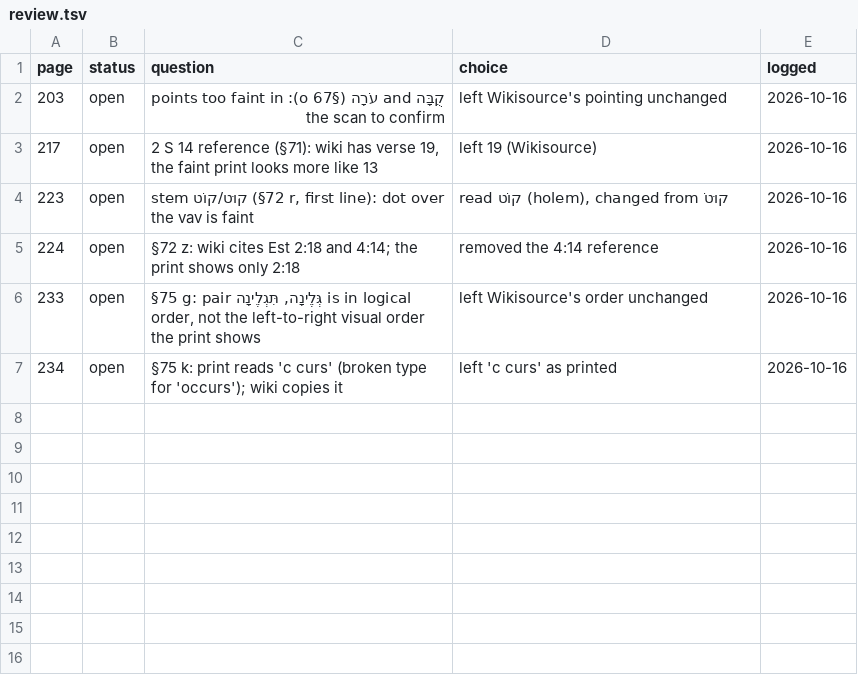
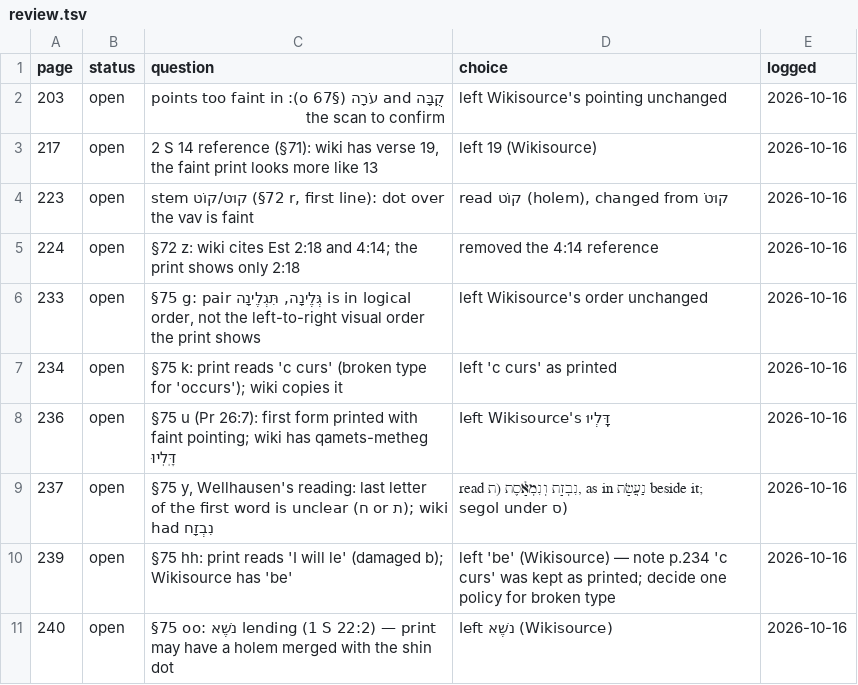
Before and after one commit to mitchellpalermo/Genesius-grammar, a TSV file: gesenius/proof/review.tsv, drawn as a sheet.

```diff
--- a/gesenius/proof/review.tsv
+++ b/gesenius/proof/review.tsv
@@ -7 +7,5 @@ page	status	question	choice	logged
 234	open	§75 k: print reads 'c curs' (broken type for 'occurs'); wiki copies it	left 'c curs' as printed	2026-10-16
+236	open	§75 u (Pr 26:7): first form printed with faint pointing; wiki has qamets-metheg דָּֽלְיוּ	left Wikisource's דָּֽלְיוּ	2026-10-16
+237	open	§75 y, Wellhausen's reading: last letter of the first word is unclear (ח or ת); wiki had נִבְזָח	read נִבְזָת וְנִמְאָ֫סֶת (ת, as in נַעֲשָׂת beside it; segol under ס)	2026-10-16
+239	open	§75 hh: print reads 'I will le' (damaged b); Wikisource has 'be'	left 'be' (Wikisource) — note p.234 'c curs' was kept as printed; decide one policy for broken type	2026-10-16
+240	open	§75 oo: נשֶׁא lending (1 S 22:2) — print may have a holem merged with the shin dot	left נשֶׁא (Wikisource)	2026-10-16
```
Also changed, not shown: gesenius/proof/corrections.tsv, gesenius/proof/runs.tsv, 8 other files.
